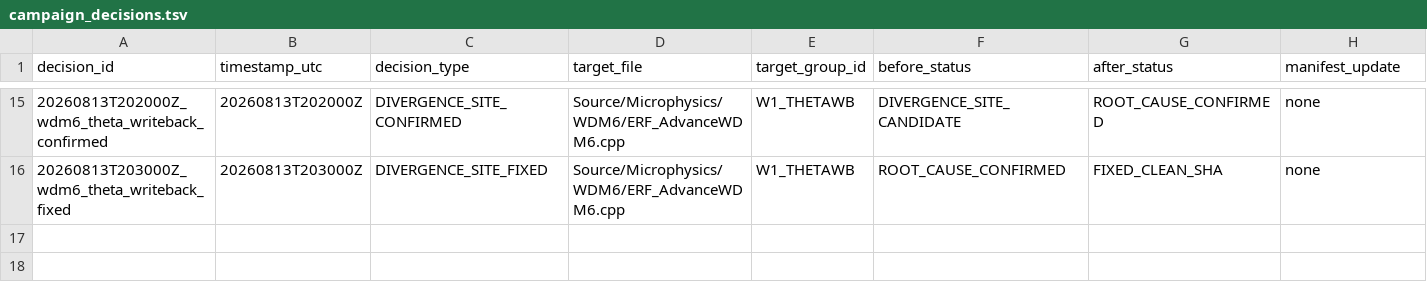
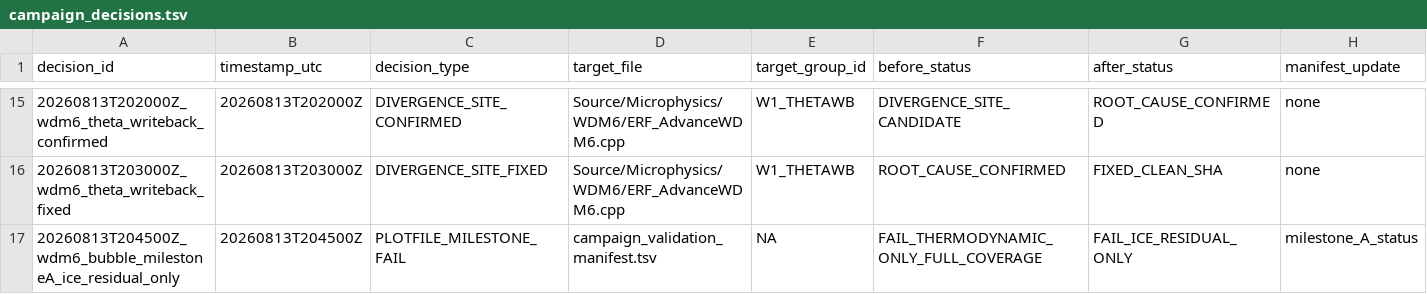
Before and after one commit to erf-model/ERF, a TSV file: Exec/.DevTests/fortran-to-cpp-microphysics/references/applications/wdm6/campaign_decisions.tsv, drawn as a sheet; only a part is shown, gaps mark what is left out; rows hold the shown columns only; the diff names each change by its address in the sheet, - before the commit and + after, or states it on an @@ line.

Commit message:
Advance Milestone A frontier and open the lane manifest

```diff
--- a/Exec/.DevTests/fortran-to-cpp-microphysics/references/applications/wdm6/campaign_decisions.tsv
+++ b/Exec/.DevTests/fortran-to-cpp-microphysics/references/applications/wdm6/campaign_decisions.tsv
+row 17: 20260813T204500Z_wdm6_bubble_milestoneA_ice_residual_only | 20260813T204500Z | PLOTFILE_MILESTONE_FAIL | campaign_validation_manifest.tsv | NA | FAIL_THERMODYNAMIC_ONLY_FULL_COVERAGE | FAIL_ICE_RESIDUAL_ONLY | milestone_A_status
```
Also changed, not shown: 1 other file.
